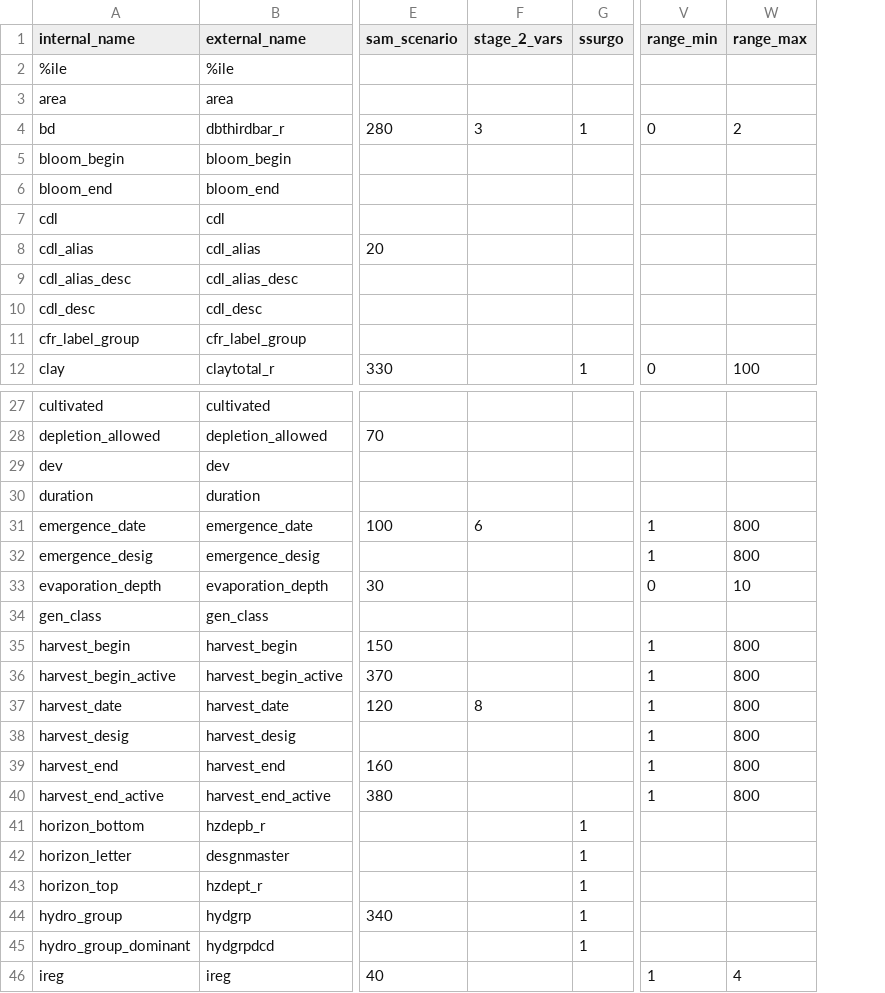
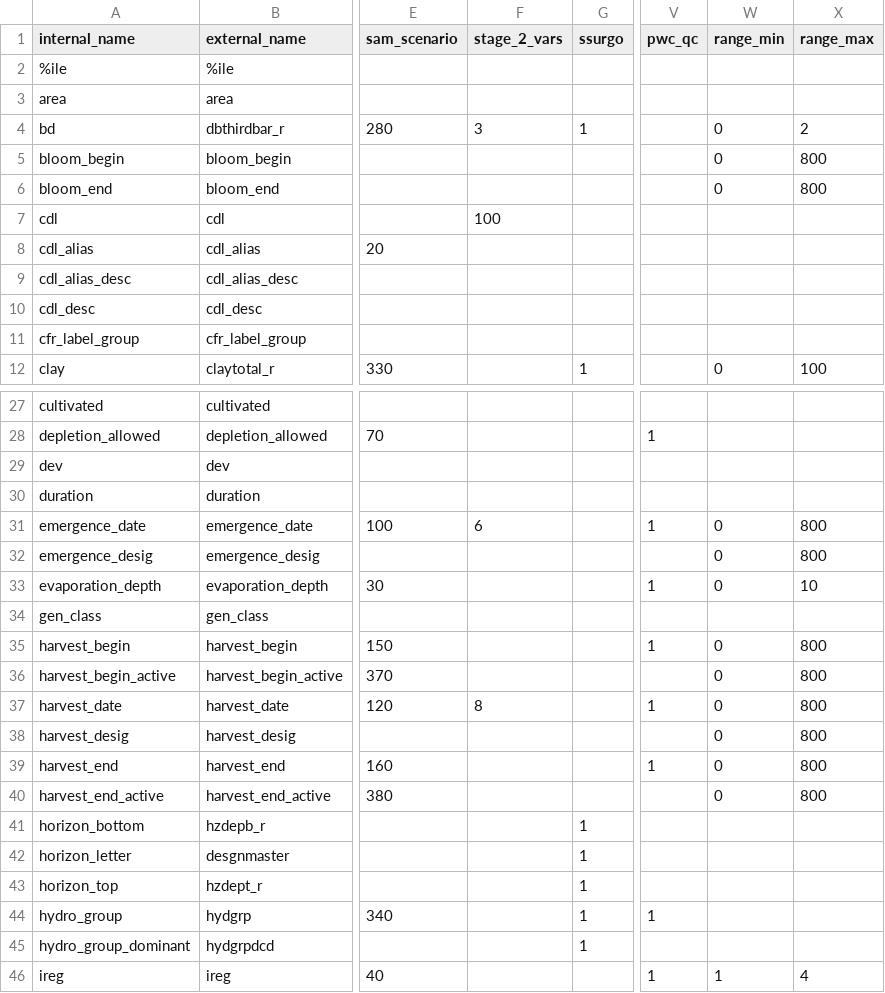
Before and after one commit to USEPA/opp-efed-scenarios, a CSV file: Tables/fields_and_qc.csv, drawn as a sheet; only a part is shown, gaps mark what is left out; addresses are those after the commit; the diff covers the shown part only; the diff names each change by its address in the sheet, - before the commit and + after, or states it on an @@ line.

```diff
--- a/Tables/fields_and_qc.csv
+++ b/Tables/fields_and_qc.csv
+column V (pwc_qc), rows 28-46: 1 |  |  | 1 |  | 1 |  | 1 |  | 1 |  | 1 |  |  |  |  | 1 |  | 1
-W5:W6 (range_min): (empty)
+W5:W6 (range_min): 0
-X5:X6 (range_max): (empty)
+X5:X6 (range_max): 800
-F7 (stage_2_vars): (empty)
+F7 (stage_2_vars): 100
-W31:W32 (range_min): 1
+W31:W32 (range_min): 0
-W35:W40 (range_min): 1
+W35:W40 (range_min): 0
```
Also changed, not shown: 8 edited cells elsewhere in this file, 29 other files.
